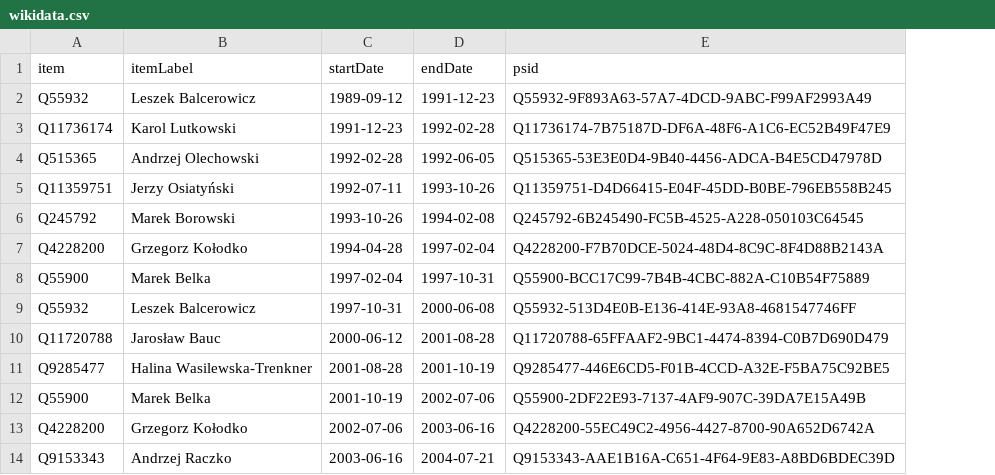
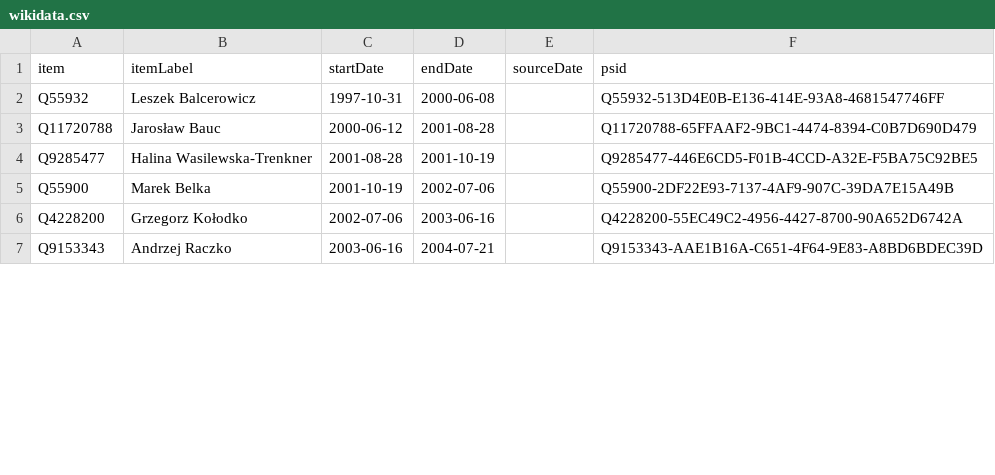
Before and after one commit to every-politician-scrapers/poland-cabinet, a CSV file: sources/finance-plwiki/wikidata.csv, drawn as a sheet; only a part is shown; removed rows and columns are numbered as before the commit, all else as after; the diff names each change by its address in the sheet, - before the commit and + after, or states it on an @@ line.

Commit message:
Compare external sources to Wikidata

```diff
--- a/sources/finance-plwiki/wikidata.csv
+++ b/sources/finance-plwiki/wikidata.csv
+column E (sourceDate), empty
-row 2: Q55932 | Leszek Balcerowicz | 1989-09-12 | 1991-12-23 | Q55932-9F893A63-57A7-4DCD-9ABC-F99AF2993A49
-row 3: Q11736174 | Karol Lutkowski | 1991-12-23 | 1992-02-28 | Q11736174-7B75187D-DF6A-48F6-A1C6-EC52B49F47E9
-row 4: Q515365 | Andrzej Olechowski | 1992-02-28 | 1992-06-05 | Q515365-53E3E0D4-9B40-4456-ADCA-B4E5CD47978D
-row 5: Q11359751 | Jerzy Osiatyński | 1992-07-11 | 1993-10-26 | Q11359751-D4D66415-E04F-45DD-B0BE-796EB558B245
-row 6: Q245792 | Marek Borowski | 1993-10-26 | 1994-02-08 | Q245792-6B245490-FC5B-4525-A228-050103C64545
-row 7: Q4228200 | Grzegorz Kołodko | 1994-04-28 | 1997-02-04 | Q4228200-F7B70DCE-5024-48D4-8C9C-8F4D88B2143A
-row 8: Q55900 | Marek Belka | 1997-02-04 | 1997-10-31 | Q55900-BCC17C99-7B4B-4CBC-882A-C10B54F75889
```
Also changed, not shown: sources/chief-of-staff-enwiki/scraped.csv, sources/chief-of-staff-enwiki/wikidata.csv, 3 other files.
